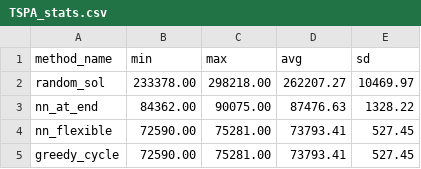
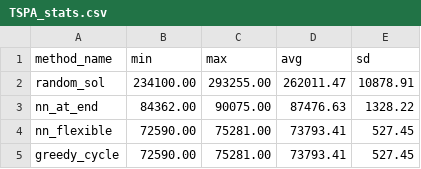
Before and after one commit to Flat-Earther/Evolutionary-Computation, a CSV file: lab-01-greedy-heuristics/evaluation/TSPA_stats.csv, drawn as a sheet.

```diff
--- a/lab-01-greedy-heuristics/evaluation/TSPA_stats.csv
+++ b/lab-01-greedy-heuristics/evaluation/TSPA_stats.csv
@@ -1,3 +1,3 @@
 method_name,min,max,avg,sd
-random_sol,233378.00,298218.00,262207.27,10469.97
+random_sol,234100.00,293255.00,262011.47,10878.91
 nn_at_end,84362.00,90075.00,87476.63,1328.22
```
Also changed, not shown: lab-01-greedy-heuristics/evaluation/TSPB_stats.csv, lab-01-greedy-heuristics/evaluation/results/TSPA_random.csv, 18 other files.
